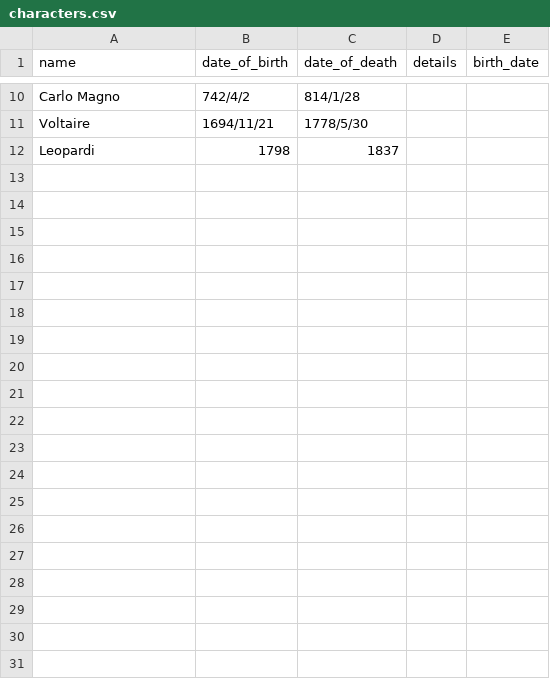
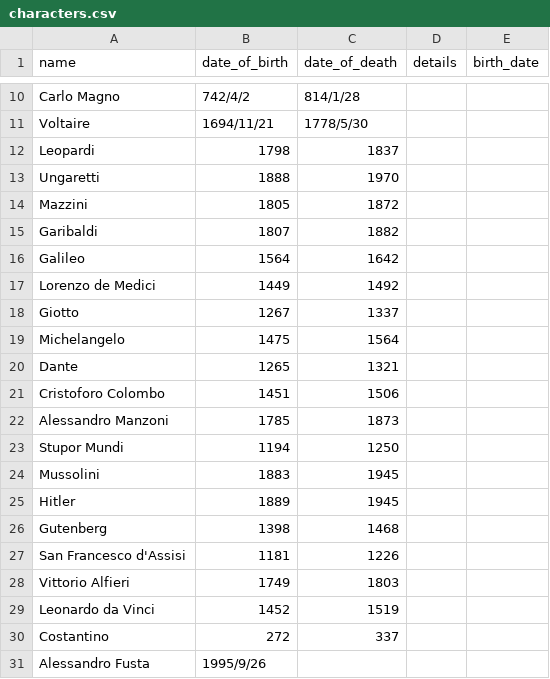
Before and after one commit to afustamo/history_book, a CSV file: characters.csv, drawn as a sheet; only a part is shown, gaps mark what is left out; the diff covers the shown part only.

Commit message:
Update characters.csv

```diff
--- a/characters.csv
+++ b/characters.csv
@@ -12 +12,20 @@ Voltaire,1694/11/21,1778/5/30,,
 Leopardi,1798,1837,,
+Ungaretti,1888,1970,,
+Mazzini,1805,1872,,
+Garibaldi,1807,1882,,
+Galileo,1564,1642,,
+Lorenzo de Medici,1449,1492,,
+Giotto,1267,1337,,
+Michelangelo,1475,1564,,
+Dante,1265,1321,,
+Cristoforo Colombo,1451,1506,,
+Alessandro Manzoni,1785,1873,,
+Stupor Mundi,1194,1250,,
+Mussolini,1883,1945,,
+Hitler,1889,1945,,
+Gutenberg,1398,1468,,
+San Francesco d'Assisi,1181,1226,,
+Vittorio Alfieri,1749,1803,,
+Leonardo da Vinci,1452,1519,,
+Costantino,272,337,,
+Alessandro Fusta,1995/9/26,,,
```
Also changed, not shown: 11 added rows and 1 removed row elsewhere in this file.
